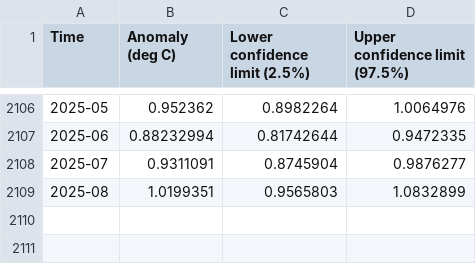
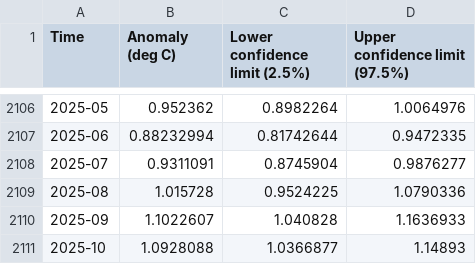
Before and after one commit to stormrisk/stormrisk.github.io, a CSV file: monthly.csv, drawn as a sheet; only a part is shown, gaps mark what is left out.

```diff
--- a/monthly.csv
+++ b/monthly.csv
@@ -2108,2 +2108,4 @@ Time,Anomaly (deg C),Lower confidence limit (2.5%),Upper confidence limit (97.5%
 2025-07,0.9311091,0.8745904,0.9876277
-2025-08,1.0199351,0.9565803,1.0832899
+2025-08,1.015728,0.9524225,1.0790336
+2025-09,1.1022607,1.040828,1.1636933
+2025-10,1.0928088,1.0366877,1.14893
```
Also changed, not shown: trend.csv, 2 other files.
